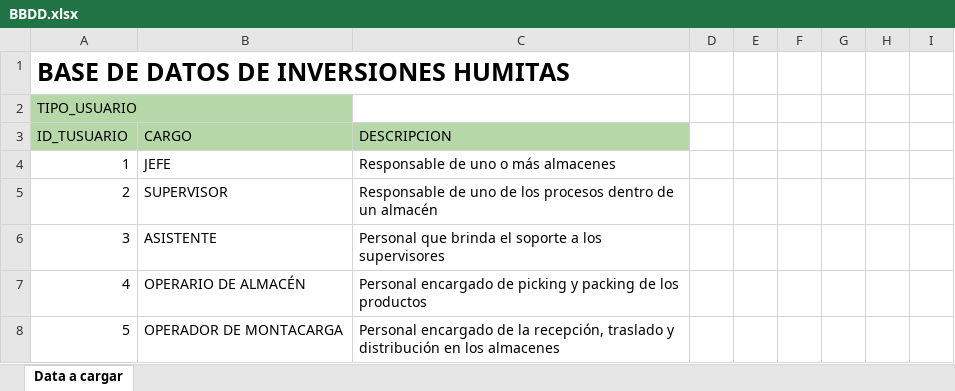
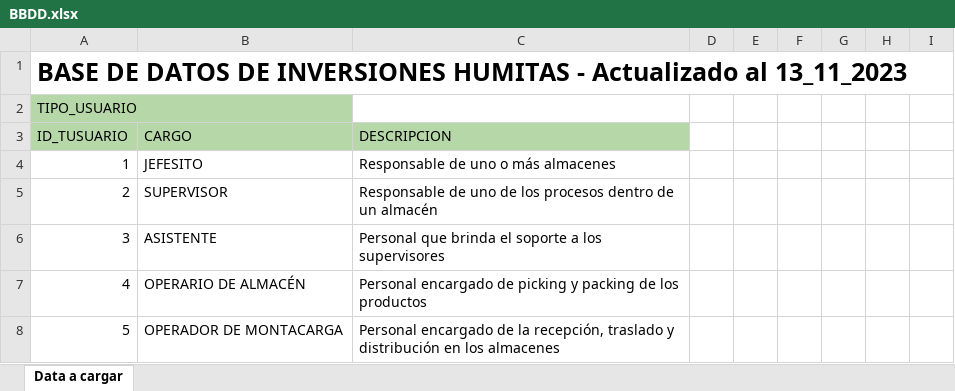
Before and after one commit to FannyLorenzo/RepositorioInversionesHumitas, an Excel workbook: BBDD.xlsx, sheet Data a cargar, drawn as a sheet; only a part is shown; values as stored, in another font and other column widths than the file's, no borders; the diff names each change by its address in the sheet, - before the commit and + after, or states it on an @@ line.

Commit message:
segunda versión de BBDD de InversionesHumitas 13_11

```diff
--- a/BBDD.xlsx (sheet Data a cargar)
+++ b/BBDD.xlsx (sheet Data a cargar)
-A1: …INVERSIONES HUMITAS
+A1: …INVERSIONES HUMITAS - Actualizado al 13_11_2023
-B4: JEFE
+B4: JEFESITO
```
